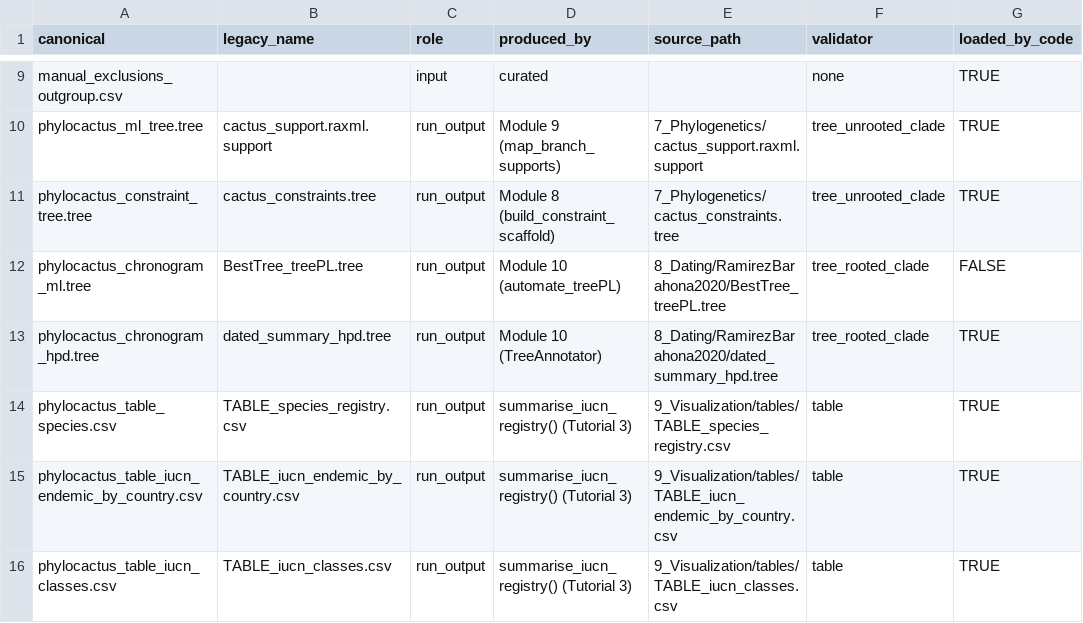
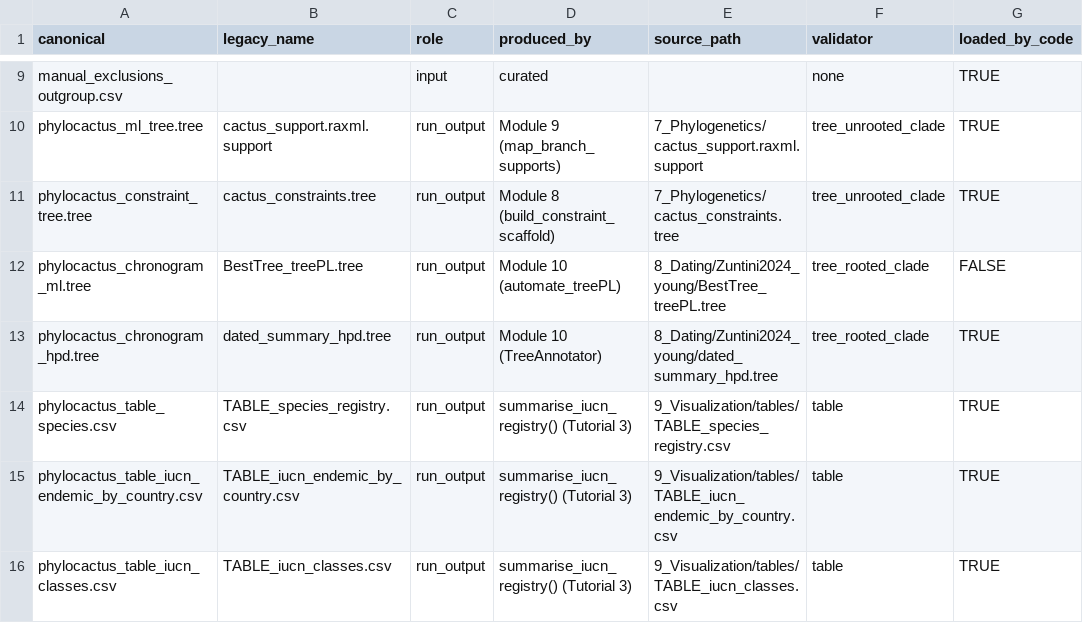
Before and after one commit to beeamerino/PhyloCactus, a CSV file: inst/extdata/MANIFEST.csv, drawn as a sheet; only a part is shown, gaps mark what is left out; the diff names each change by its address in the sheet, - before the commit and + after, or states it on an @@ line.

Commit message:
The young tree of Zuntini et al. (2024) is calibration scheme 1, the main chronogram (D15 amended 02-11); Ramirez-Barahona et al. (2020) scheme 2, Arakaki et al. (2011) scheme 3: calibrations_bounds.csv, Module 10 of Tutorial 2 and its script (order, reason, table, selection of the smoothing and sensitivity of scheme 1; the seeds measured under scheme 2), the calibration schemes script, the paths of Tutorials 3 and 4, MANIFEST.csv sources, NEWS

```diff
--- a/inst/extdata/MANIFEST.csv
+++ b/inst/extdata/MANIFEST.csv
-E12 (source_path): 8_Dating/RamirezBarahona2020/BestTree_treePL.tree
+E12 (source_path): 8_Dating/Zuntini2024_young/BestTree_treePL.tree
-E13 (source_path): 8_Dating/RamirezBarahona2020/dated_summary_hpd.tree
+E13 (source_path): 8_Dating/Zuntini2024_young/dated_summary_hpd.tree
```
Also changed, not shown: inst/extdata/calibrations_bounds.csv, 9 other files.
